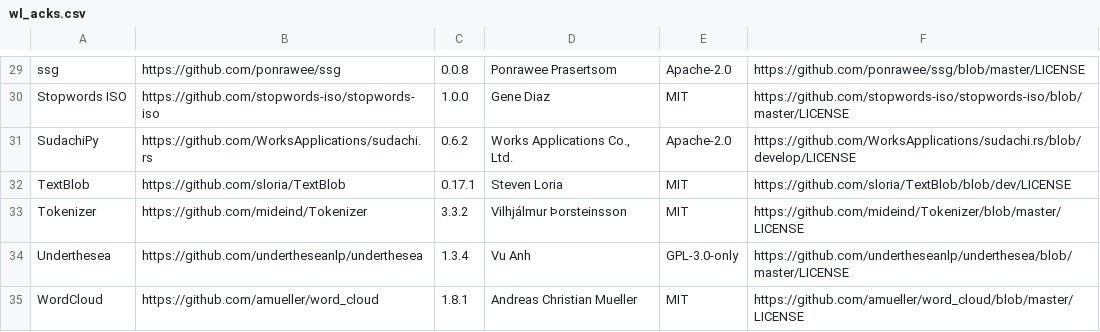
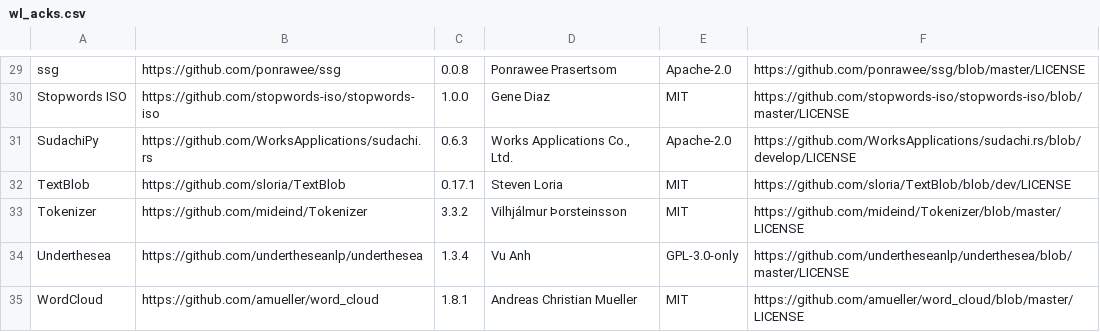
Before and after one commit to orgTestCodacy11KRepos110MB/repo-5838-Wordless, a CSV file: src/wl_acks.csv, drawn as a sheet; only a part is shown, gaps mark what is left out.

```diff
--- a/src/wl_acks.csv
+++ b/src/wl_acks.csv
@@ -30,3 +30,3 @@ ssg,https://github.com/ponrawee/ssg,0.0.8,Ponrawee Prasertsom,Apache-2.0,https:/
 Stopwords ISO,https://github.com/stopwords-iso/stopwords-iso,1.0.0,Gene Diaz,MIT,https://github.com/stopwords-iso/stopwords-iso/blob/master/LICENSE
-SudachiPy,https://github.com/WorksApplications/sudachi.rs,0.6.2,"Works Applications Co., Ltd.",Apache-2.0,https://github.com/WorksApplications/sudachi.rs/blob/develop/LICENSE
+SudachiPy,https://github.com/WorksApplications/sudachi.rs,0.6.3,"Works Applications Co., Ltd.",Apache-2.0,https://github.com/WorksApplications/sudachi.rs/blob/develop/LICENSE
 TextBlob,https://github.com/sloria/TextBlob,0.17.1,Steven Loria,MIT,https://github.com/sloria/TextBlob/blob/dev/LICENSE
```
Also changed, not shown: 1 other file.
